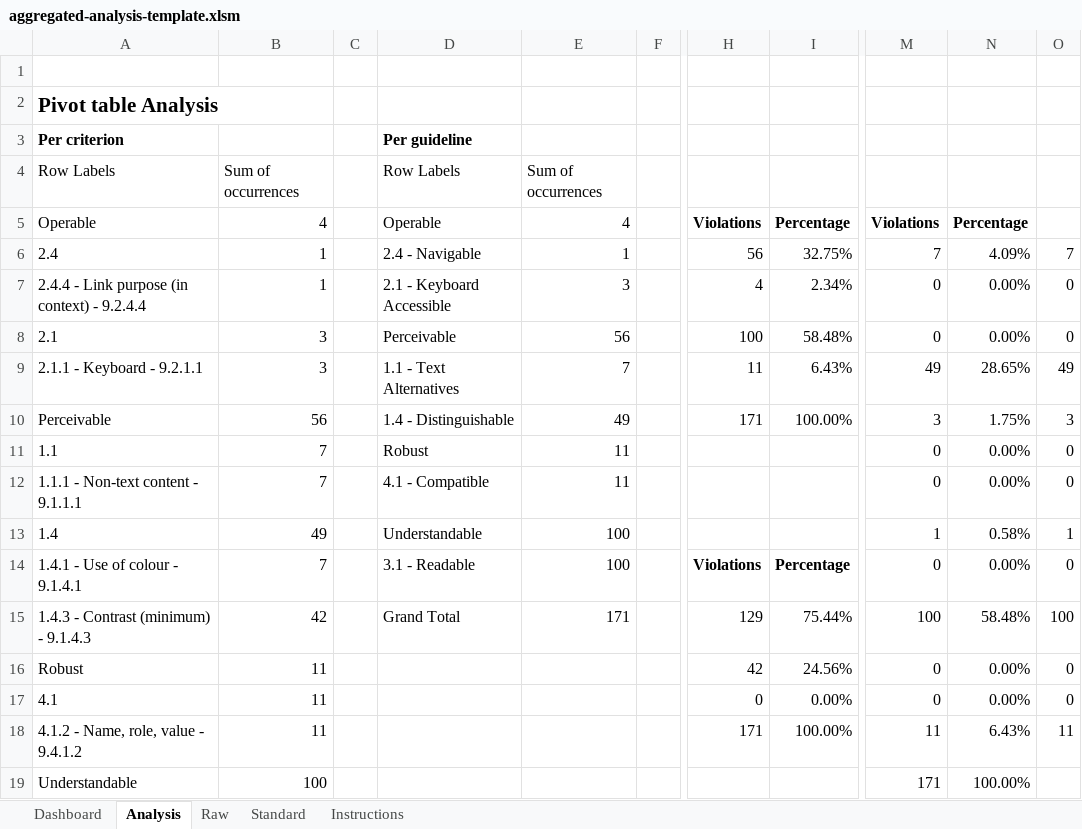
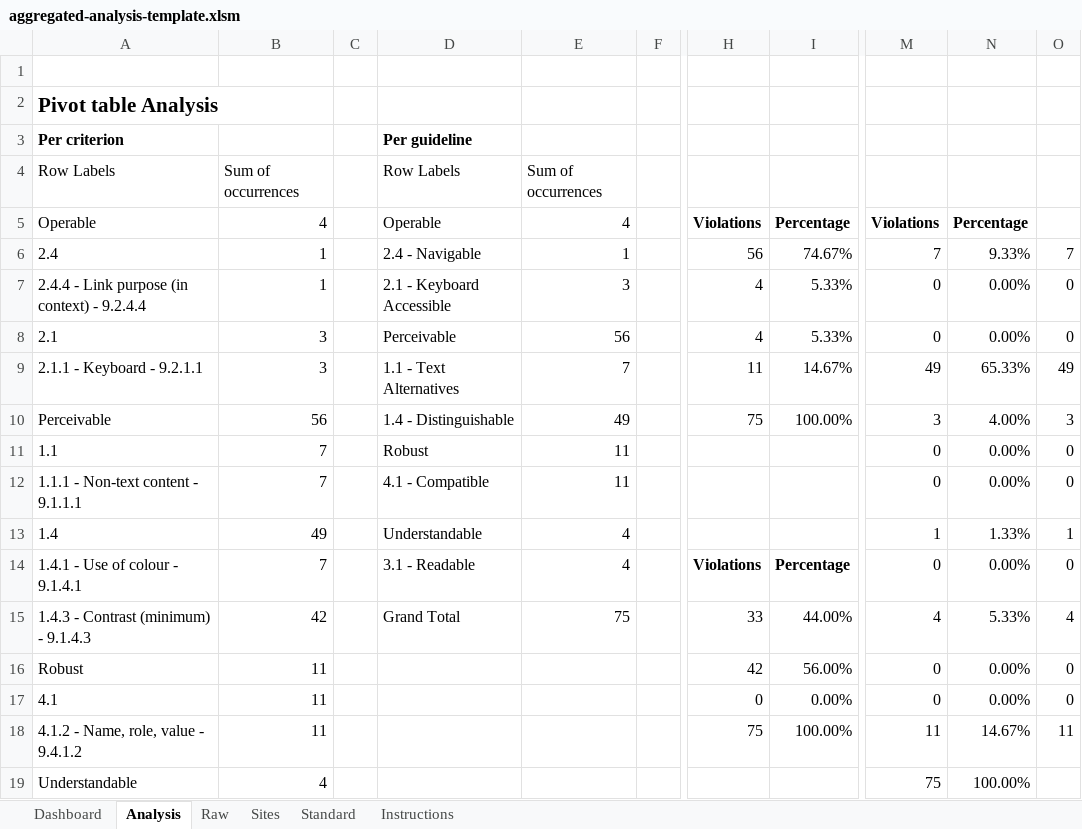
Before and after one commit to gieglas/accessibility-audit-cli, an Excel workbook: excel_analysis/aggregated_analysis/aggregated-analysis-template.xlsm, sheet Analysis, drawn as a sheet; only a part is shown, gaps mark what is left out; values as stored, in another font and other column widths than the file's, no borders; charts and pictures and conditional formats not drawn; the diff covers the shown part only; the diff names each change by its address in the sheet, - before the commit and + after, or states it on an @@ line.

Commit message:
Added sites analysis for aggregated analysis

```diff
--- a/excel_analysis/aggregated_analysis/aggregated-analysis-template.xlsm (sheet Analysis)
+++ b/excel_analysis/aggregated_analysis/aggregated-analysis-template.xlsm (sheet Analysis)
+sheet tab: Sites
-I6: 32.75%
+I6: 74.67%
-N6: 4.09%
+N6: 9.33%
-I7: 2.34%
+I7: 5.33%
-H8: 100
+H8: 4
-I8: 58.48%
+I8: 5.33%
-I9: 6.43%
+I9: 14.67%
-N9: 28.65%
+N9: 65.33%
-H10: 171
+H10: 75
-N10: 1.75%
+N10: 4.00%
-E13:E14: 100
+E13:E14: 4
-N13: 0.58%
+N13: 1.33%
-E15: 171
+E15: 75
-H15: 129
+H15: 33
-I15: 75.44%
+I15: 44.00%
-M15: 100
+M15: 4
-N15: 58.48%
+N15: 5.33%
-O15: 100
+O15: 4
-I16: 24.56%
+I16: 56.00%
-H18: 171
+H18: 75
-N18: 6.43%
+N18: 14.67%
-B19: 100
+B19: 4
-M19: 171
+M19: 75
```
Also changed, not shown: 2 added rows, 2 removed rows and 4 edited cells elsewhere in this sheet, sheet Dashboard, sheet Raw, formulas that keep their value, charts or pictures, 8 other files.
